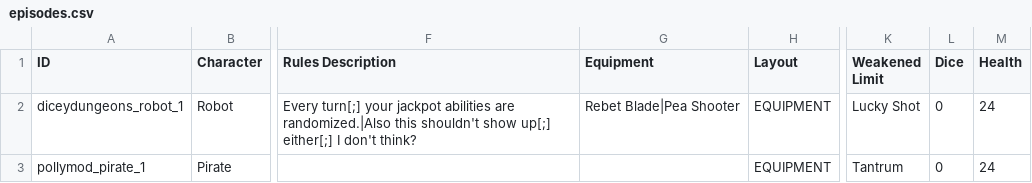
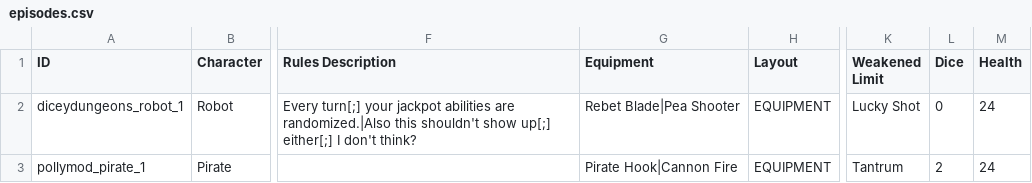
Before and after one commit to Polly224/pollymod, a CSV file: data/text/episodes.csv, drawn as a sheet; only a part is shown, gaps mark what is left out; the diff names each change by its address in the sheet, - before the commit and + after, or states it on an @@ line.

```diff
--- a/data/text/episodes.csv
+++ b/data/text/episodes.csv
-G3 (Equipment): (empty)
+G3 (Equipment): Pirate Hook|Cannon Fire
-L3 (Dice): 0
+L3 (Dice): 2
```
Also changed, not shown: data/text/characters.csv.
